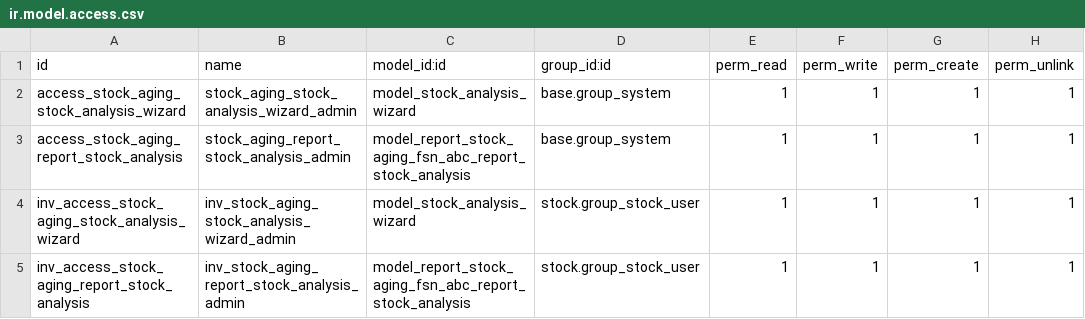
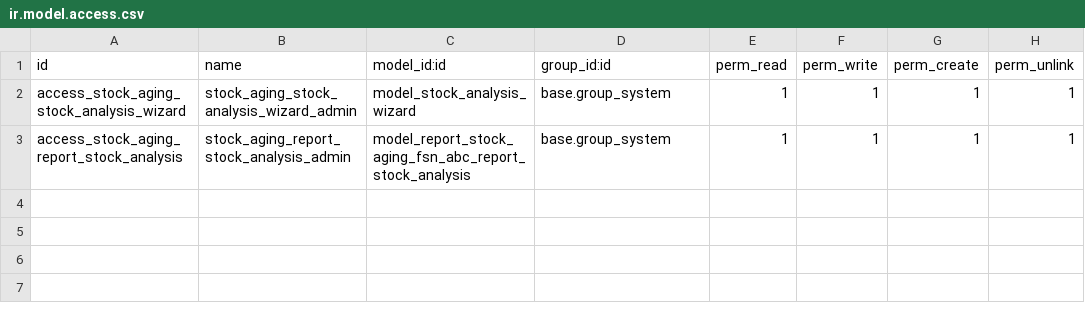
Before and after one commit to fedimad/odoo_modules, a CSV file: stock_aging_fsn_abc/security/ir.model.access.csv, drawn as a sheet; the diff names each change by its address in the sheet, - before the commit and + after, or states it on an @@ line.

```diff
--- a/stock_aging_fsn_abc/security/ir.model.access.csv
+++ b/stock_aging_fsn_abc/security/ir.model.access.csv
-row 4: inv_access_stock_aging_stock_analysis_wizard | inv_stock_aging_stock_analysis_wizard_admin | model_stock_analysis_wizard | stock.group_stock_user | 1 | 1 | 1 | 1
-row 5: inv_access_stock_aging_report_stock_analysis | inv_stock_aging_report_stock_analysis_admin | model_report_stock_aging_fsn_abc_report_stock_analysis | stock.group_stock_user | 1 | 1 | 1 | 1
```
Also changed, not shown: 8 other files.
